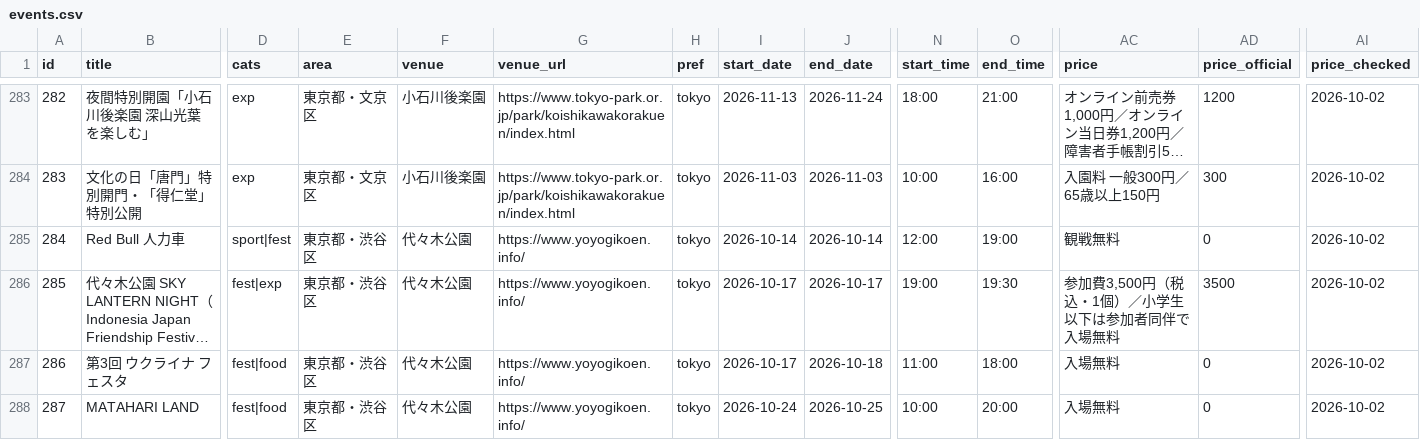
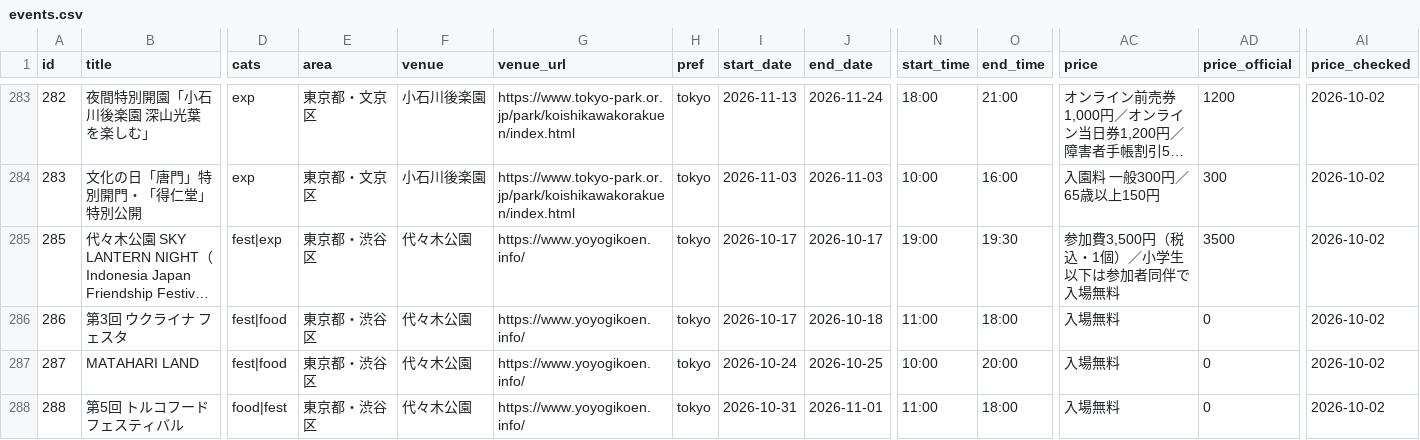
Before and after one commit to the-ready/player-one, a CSV file: data/events.csv, drawn as a sheet; only a part is shown, gaps mark what is left out; the shorter side is filled out with more unchanged rows; long unchanged cells end in …; rows hold the shown columns only; the diff names each change by its address in the sheet, - before the commit and + after, or states it on an @@ line.

```diff
--- a/data/events.csv
+++ b/data/events.csv
-row 285: 284 | Red Bull 人力車 | sport|fest | 東京都・渋谷区 | 代々木公園 | https://www.yoyogikoen.info/ | tokyo | 2026-10-14 | 2026-10-14 | 12:00 | 19:00 | 観戦無料 | 0 | 2026-10-02
```
Also changed, not shown: data/lives.csv, data/theaters.csv, 1 other file.
